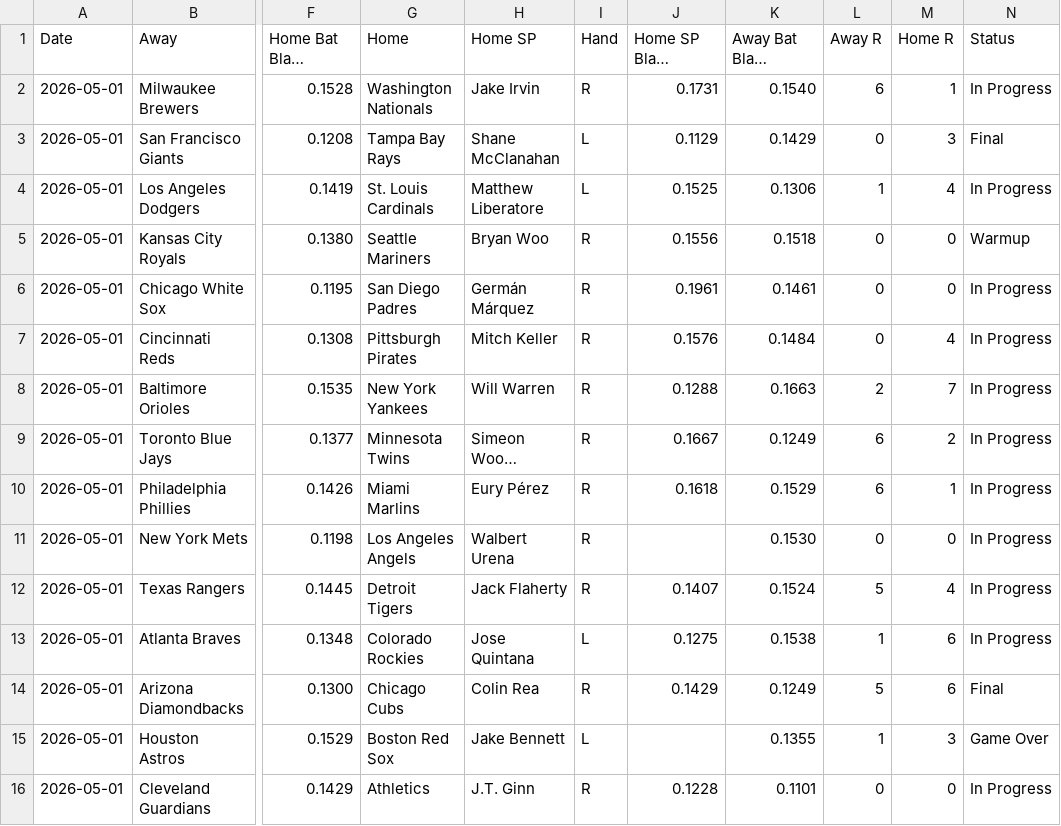
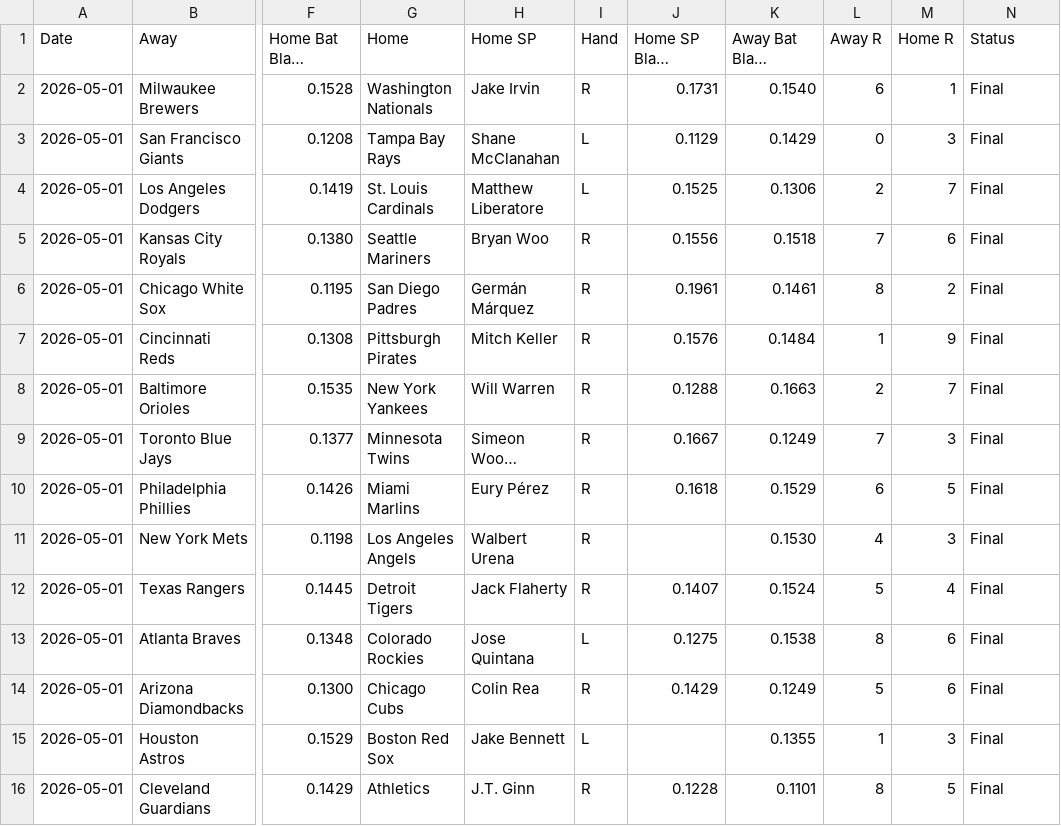
Before and after one commit to furuq2/blast-contact, a CSV file: data/master.csv, drawn as a sheet; only a part is shown, gaps mark what is left out; long unchanged cells end in …; the diff names each change by its address in the sheet, - before the commit and + after, or states it on an @@ line.

```diff
--- a/data/master.csv
+++ b/data/master.csv
-N2 (Status): In Progress
+N2 (Status): Final
-L4 (Away R): 1
+L4 (Away R): 2
-M4 (Home R): 4
+M4 (Home R): 7
-N4 (Status): In Progress
+N4 (Status): Final
-L5 (Away R): 0
+L5 (Away R): 7
-M5 (Home R): 0
+M5 (Home R): 6
-N5 (Status): Warmup
+N5 (Status): Final
-L6 (Away R): 0
+L6 (Away R): 8
-M6 (Home R): 0
+M6 (Home R): 2
-N6:N13 (Status): In Progress
+N6:N13 (Status): Final
-L7 (Away R): 0
+L7 (Away R): 1
-M7 (Home R): 4
+M7 (Home R): 9
-L9 (Away R): 6
+L9 (Away R): 7
-M9 (Home R): 2
+M9 (Home R): 3
-M10 (Home R): 1
+M10 (Home R): 5
-L11 (Away R): 0
+L11 (Away R): 4
-M11 (Home R): 0
+M11 (Home R): 3
-L13 (Away R): 1
+L13 (Away R): 8
-N15 (Status): Game Over
+N15 (Status): Final
-L16 (Away R): 0
+L16 (Away R): 8
-M16 (Home R): 0
+M16 (Home R): 5
-N16 (Status): In Progress
+N16 (Status): Final
```
Also changed, not shown: 1 other file.
